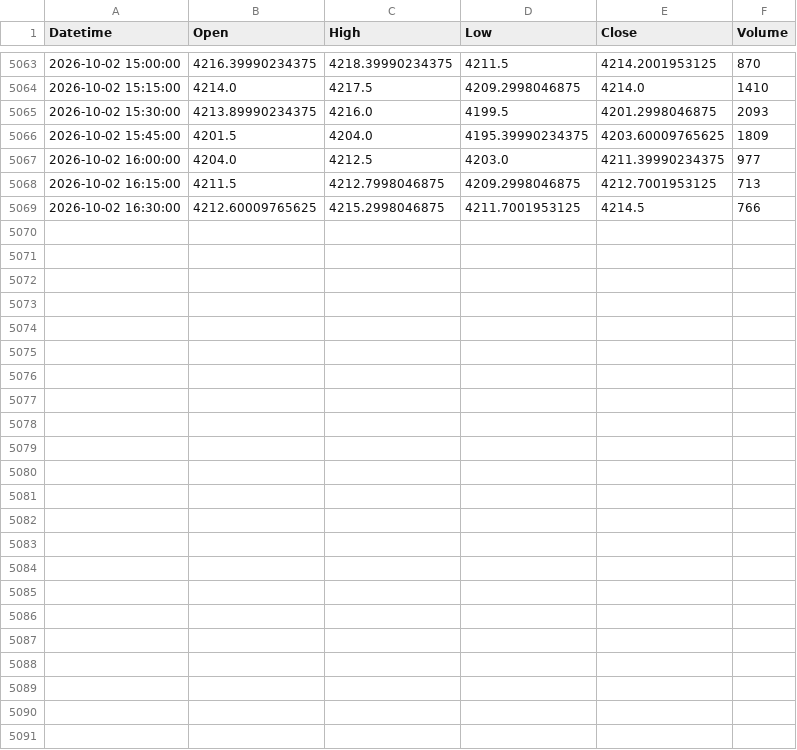
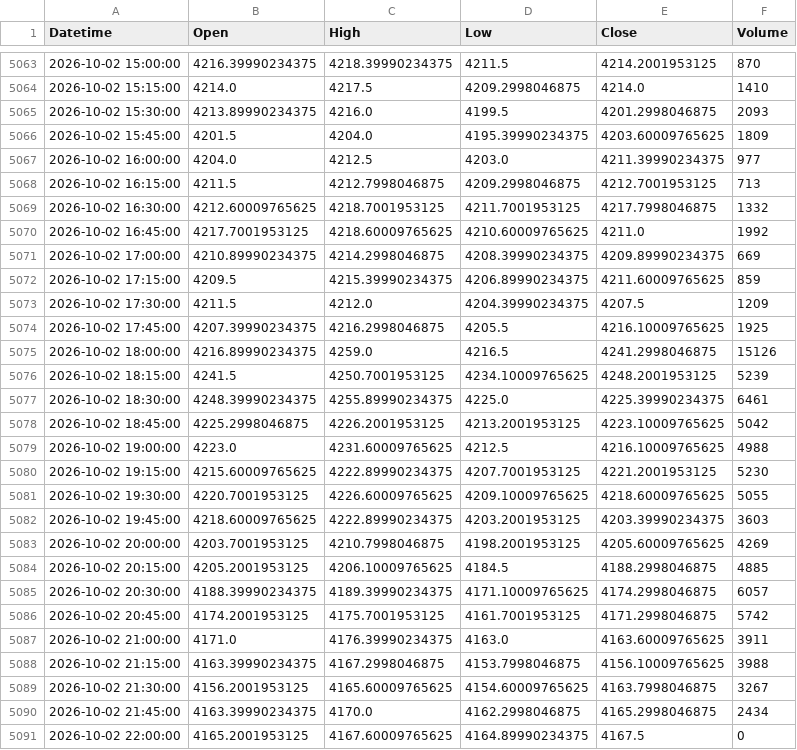
Before and after one commit to shikerkattiyar11-debug/xauusd-gold-data, a CSV file: data/xauusd_15m.csv, drawn as a sheet; only a part is shown, gaps mark what is left out.

```diff
--- a/data/xauusd_15m.csv
+++ b/data/xauusd_15m.csv
@@ -5068,2 +5068,24 @@ Datetime,Open,High,Low,Close,Volume
 2026-10-02 16:15:00,4211.5,4212.7998046875,4209.2998046875,4212.7001953125,713
-2026-10-02 16:30:00,4212.60009765625,4215.2998046875,4211.7001953125,4214.5,766
+2026-10-02 16:30:00,4212.60009765625,4218.7001953125,4211.7001953125,4217.7998046875,1332
+2026-10-02 16:45:00,4217.7001953125,4218.60009765625,4210.60009765625,4211.0,1992
+2026-10-02 17:00:00,4210.89990234375,4214.2998046875,4208.39990234375,4209.89990234375,669
+2026-10-02 17:15:00,4209.5,4215.39990234375,4206.89990234375,4211.60009765625,859
+2026-10-02 17:30:00,4211.5,4212.0,4204.39990234375,4207.5,1209
+2026-10-02 17:45:00,4207.39990234375,4216.2998046875,4205.5,4216.10009765625,1925
+2026-10-02 18:00:00,4216.89990234375,4259.0,4216.5,4241.2998046875,15126
+2026-10-02 18:15:00,4241.5,4250.7001953125,4234.10009765625,4248.2001953125,5239
+2026-10-02 18:30:00,4248.39990234375,4255.89990234375,4225.0,4225.39990234375,6461
+2026-10-02 18:45:00,4225.2998046875,4226.2001953125,4213.2001953125,4223.10009765625,5042
+2026-10-02 19:00:00,4223.0,4231.60009765625,4212.5,4216.10009765625,4988
+2026-10-02 19:15:00,4215.60009765625,4222.89990234375,4207.7001953125,4221.2001953125,5230
+2026-10-02 19:30:00,4220.7001953125,4226.60009765625,4209.10009765625,4218.60009765625,5055
+2026-10-02 19:45:00,4218.60009765625,4222.89990234375,4203.2001953125,4203.39990234375,3603
+2026-10-02 20:00:00,4203.7001953125,4210.7998046875,4198.2001953125,4205.60009765625,4269
+2026-10-02 20:15:00,4205.2001953125,4206.10009765625,4184.5,4188.2998046875,4885
+2026-10-02 20:30:00,4188.39990234375,4189.39990234375,4171.10009765625,4174.2998046875,6057
+2026-10-02 20:45:00,4174.2001953125,4175.7001953125,4161.7001953125,4171.2998046875,5742
+2026-10-02 21:00:00,4171.0,4176.39990234375,4163.0,4163.60009765625,3911
+2026-10-02 21:15:00,4163.39990234375,4167.2998046875,4153.7998046875,4156.10009765625,3988
+2026-10-02 21:30:00,4156.2001953125,4165.60009765625,4154.60009765625,4163.7998046875,3267
+2026-10-02 21:45:00,4163.39990234375,4170.0,4162.2998046875,4165.2998046875,2434
+2026-10-02 22:00:00,4165.2001953125,4167.60009765625,4164.89990234375,4167.5,0
```
Also changed, not shown: data/xauusd_10m.csv, data/xauusd_1d.csv, 3 other files.
